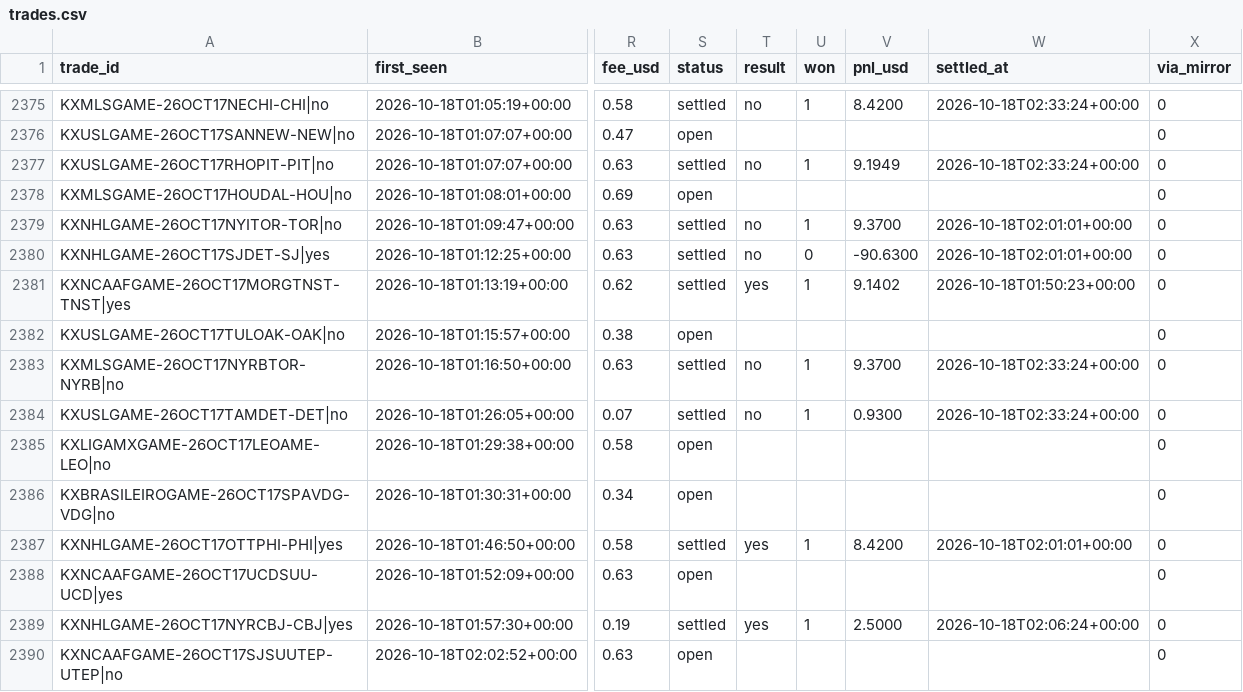
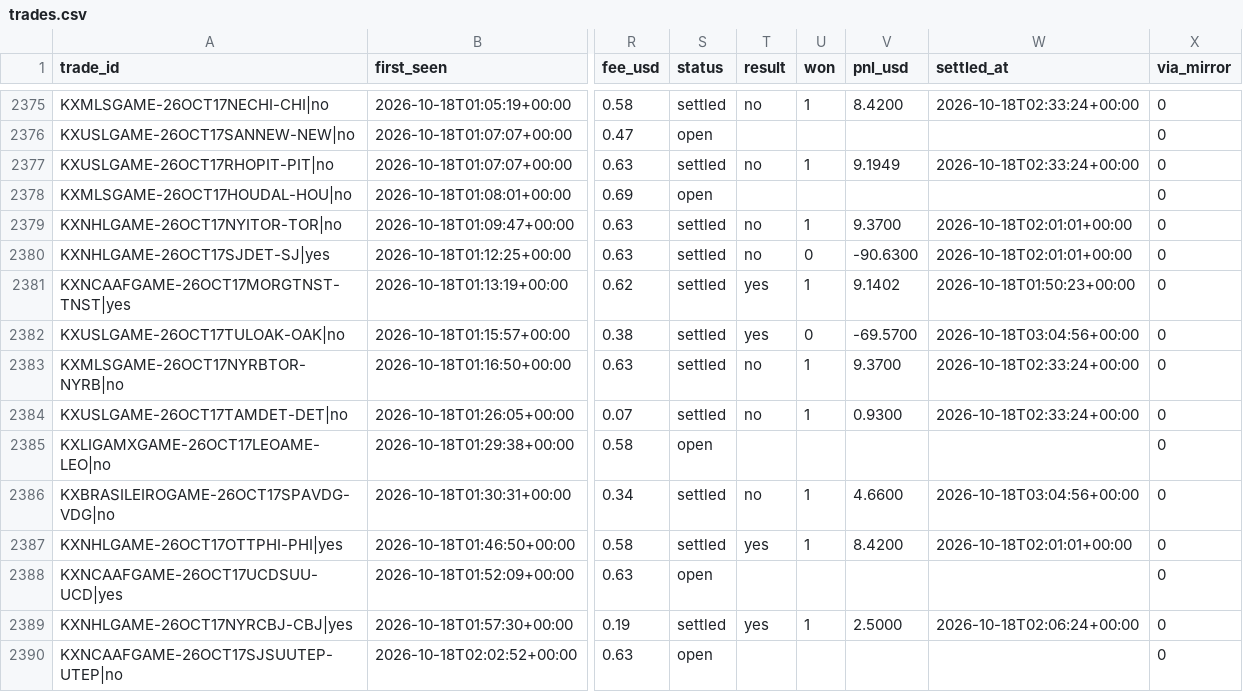
Before and after one commit to UseSoap/Kalshi-Scanner, a CSV file: data/trades.csv, drawn as a sheet; only a part is shown, gaps mark what is left out; the diff covers the shown part only; the diff names each change by its address in the sheet, - before the commit and + after, or states it on an @@ line.

```diff
--- a/data/trades.csv
+++ b/data/trades.csv
-S2382 (status): open
+S2382 (status): settled
-T2382 (result): (empty)
+T2382 (result): yes
-U2382 (won): (empty)
+U2382 (won): 0
-V2382 (pnl_usd): (empty)
+V2382 (pnl_usd): -69.5700
-W2382 (settled_at): (empty)
+W2382 (settled_at): 2026-10-18T03:04:56+00:00
-S2386 (status): open
+S2386 (status): settled
-T2386 (result): (empty)
+T2386 (result): no
-U2386 (won): (empty)
+U2386 (won): 1
-V2386 (pnl_usd): (empty)
+V2386 (pnl_usd): 4.6600
-W2386 (settled_at): (empty)
+W2386 (settled_at): 2026-10-18T03:04:56+00:00
```
Also changed, not shown: 2 added rows and 20 edited cells elsewhere in this file, data/games.csv, data/trades_95.csv, 1 other file.
